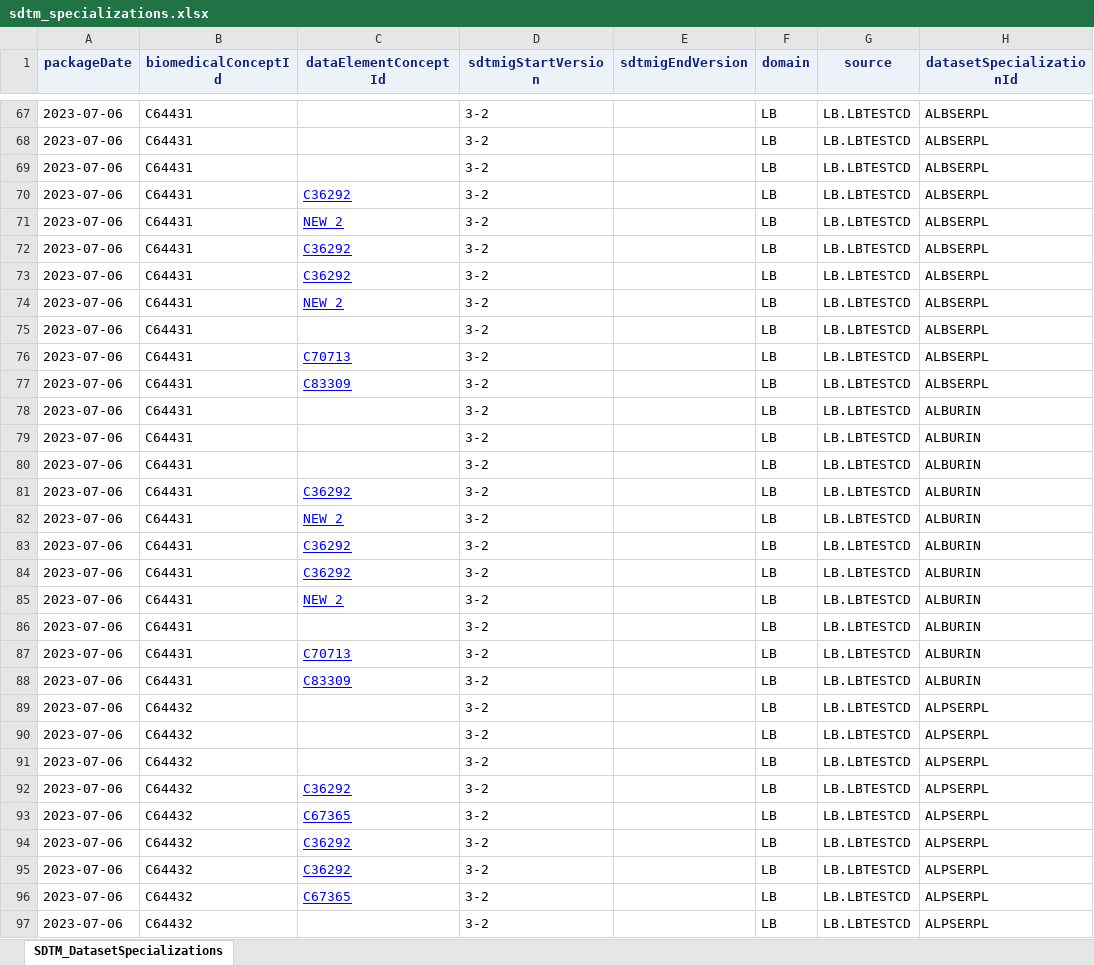
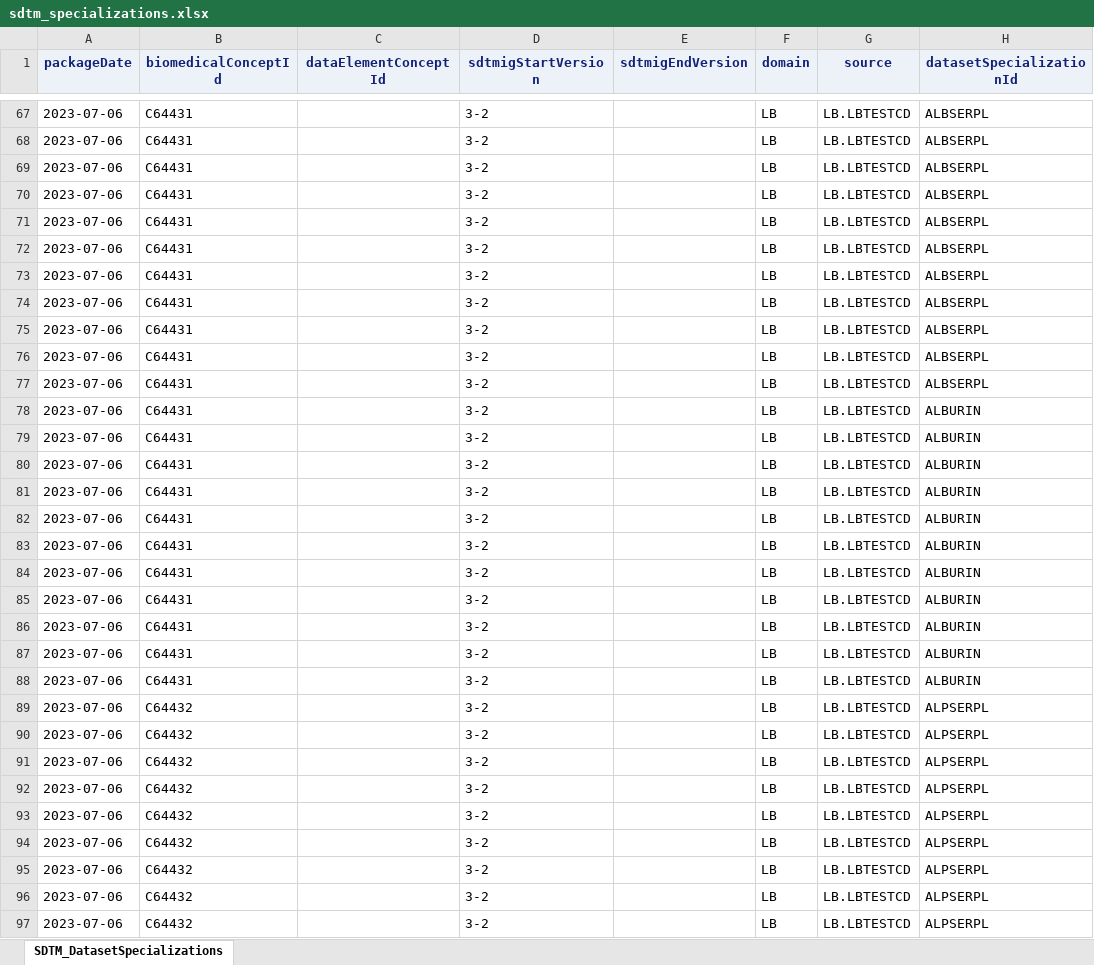
Before and after one commit to lexjansen/sas-papers, an Excel workbook: pharmasug-2023/data/sdtm_specializations.xlsx, sheet SDTM_DatasetSpecializations, drawn as a sheet; only a part is shown, gaps mark what is left out; values as stored, in another font and other column widths than the file's, no borders; the diff covers the shown part only; the diff names each change by its address in the sheet, - before the commit and + after, or states it on an @@ line.

Commit message:
Fix long sdtm spec names

```diff
--- a/pharmasug-2023/data/sdtm_specializations.xlsx (sheet SDTM_DatasetSpecializations)
+++ b/pharmasug-2023/data/sdtm_specializations.xlsx (sheet SDTM_DatasetSpecializations)
-C70 (dataElementConceptId): C36292
+C70 (dataElementConceptId): (empty)
-C71 (dataElementConceptId): NEW_2
+C71 (dataElementConceptId): (empty)
-C72:C73 (dataElementConceptId): C36292
+C72:C73 (dataElementConceptId): (empty)
-C74 (dataElementConceptId): NEW_2
+C74 (dataElementConceptId): (empty)
-C76 (dataElementConceptId): C70713
+C76 (dataElementConceptId): (empty)
-C77 (dataElementConceptId): C83309
+C77 (dataElementConceptId): (empty)
-C81 (dataElementConceptId): C36292
+C81 (dataElementConceptId): (empty)
-C82 (dataElementConceptId): NEW_2
+C82 (dataElementConceptId): (empty)
-C83:C84 (dataElementConceptId): C36292
+C83:C84 (dataElementConceptId): (empty)
-C85 (dataElementConceptId): NEW_2
+C85 (dataElementConceptId): (empty)
-C87 (dataElementConceptId): C70713
+C87 (dataElementConceptId): (empty)
-C88 (dataElementConceptId): C83309
+C88 (dataElementConceptId): (empty)
-C92 (dataElementConceptId): C36292
+C92 (dataElementConceptId): (empty)
-C93 (dataElementConceptId): C67365
+C93 (dataElementConceptId): (empty)
-C94:C95 (dataElementConceptId): C36292
+C94:C95 (dataElementConceptId): (empty)
-C96 (dataElementConceptId): C67365
+C96 (dataElementConceptId): (empty)
```
Also changed, not shown: 878 edited cells elsewhere in this sheet, 2 other files.
